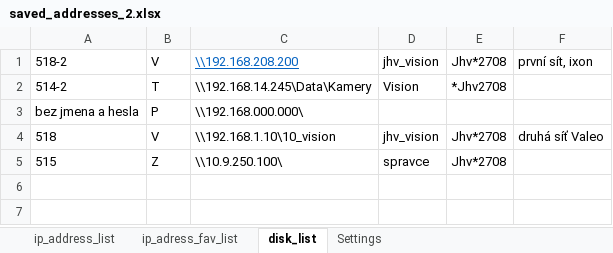
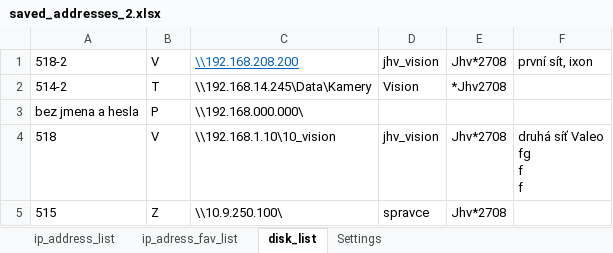
Before and after one commit to Jakubhl/Work, an Excel workbook: TRIMAZKON/saved_addresses_2.xlsx, sheet disk_list, drawn as a sheet; values as stored, in another font and other column widths than the file's, no borders; ↵ is a line break in a cell; the diff names each change by its address in the sheet, - before the commit and + after, or states it on an @@ line.

```diff
--- a/TRIMAZKON/saved_addresses_2.xlsx (sheet disk_list)
+++ b/TRIMAZKON/saved_addresses_2.xlsx (sheet disk_list)
-F4: druhá síť Valeo
+F4: druhá síť Valeo ↵ fg ↵ f ↵ f
```
Also changed, not shown: sheet Settings, sheet ip_address_list, 2 other files.
